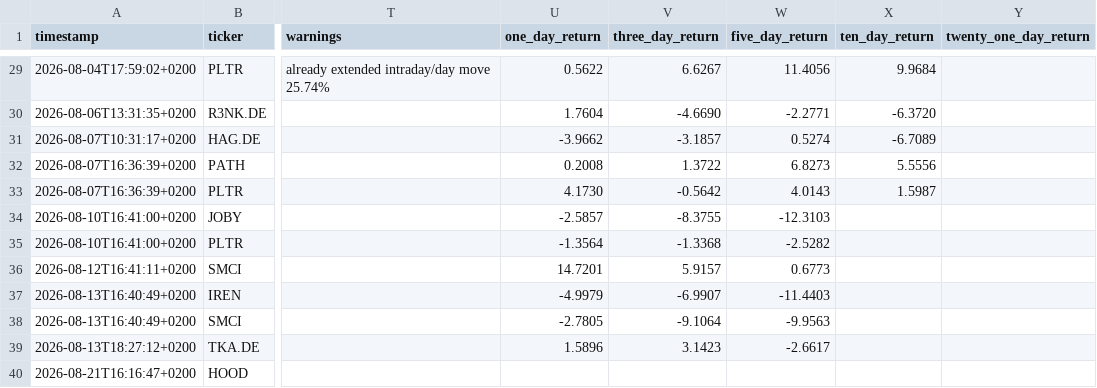
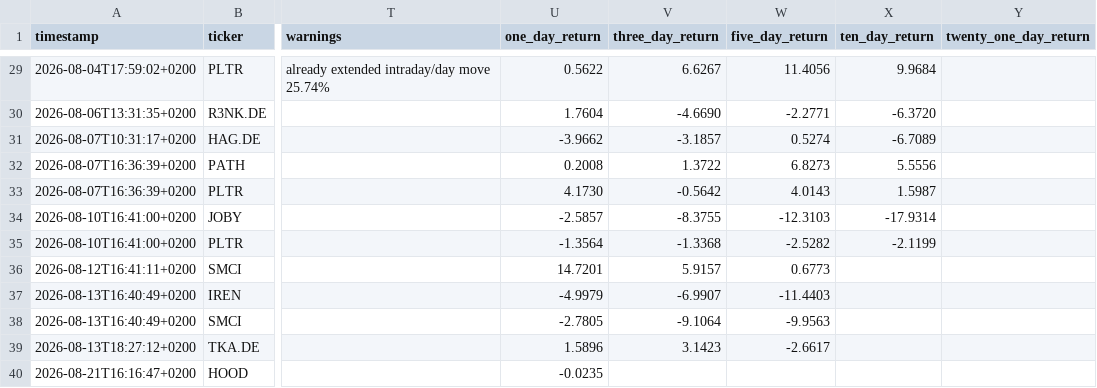
Before and after one commit to Toeffer/TradingJournal, a CSV file: data/scanner_signals.csv, drawn as a sheet; only a part is shown, gaps mark what is left out; the diff names each change by its address in the sheet, - before the commit and + after, or states it on an @@ line.

```diff
--- a/data/scanner_signals.csv
+++ b/data/scanner_signals.csv
-X34 (ten_day_return): (empty)
+X34 (ten_day_return): -17.9314
-X35 (ten_day_return): (empty)
+X35 (ten_day_return): -2.1199
-U40 (one_day_return): (empty)
+U40 (one_day_return): -0.0235
```
Also changed, not shown: data/eu_quote_history.csv, 3 other files.
